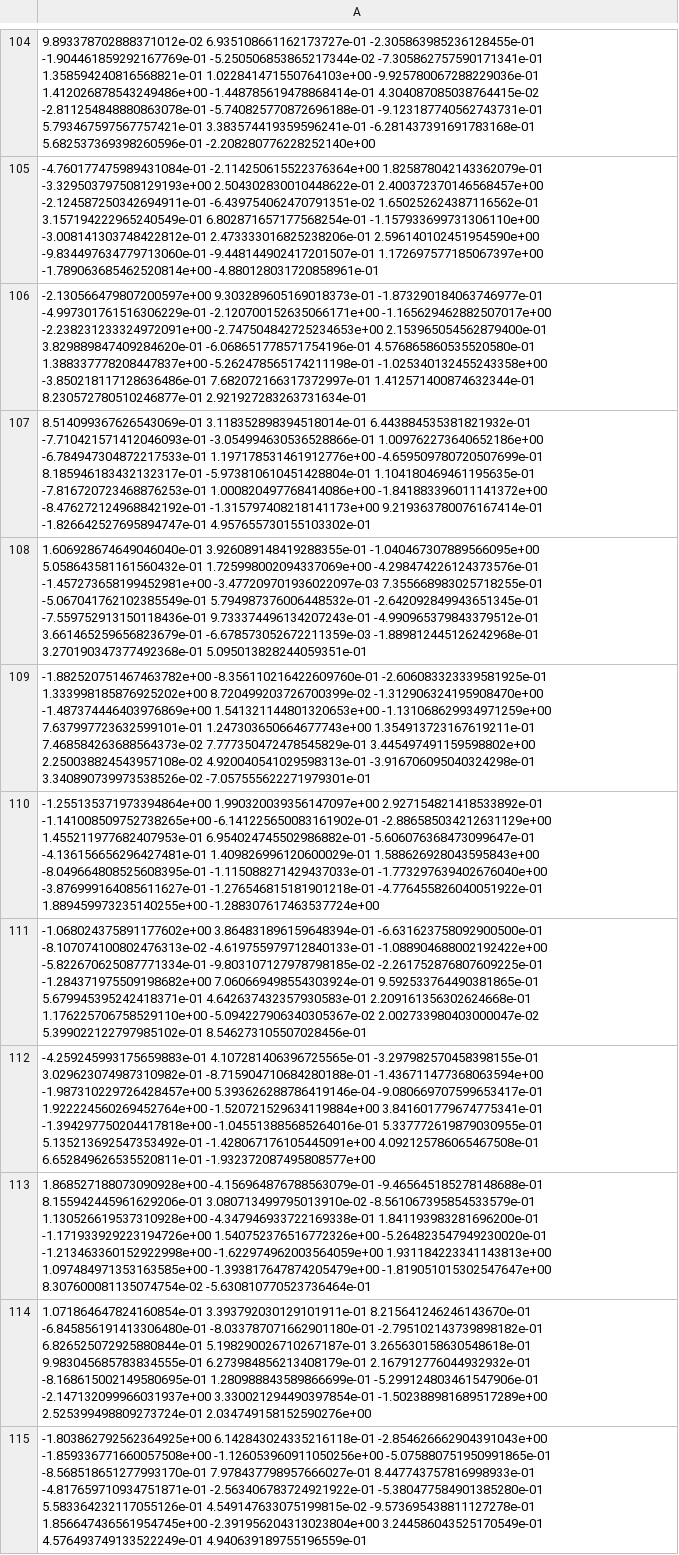
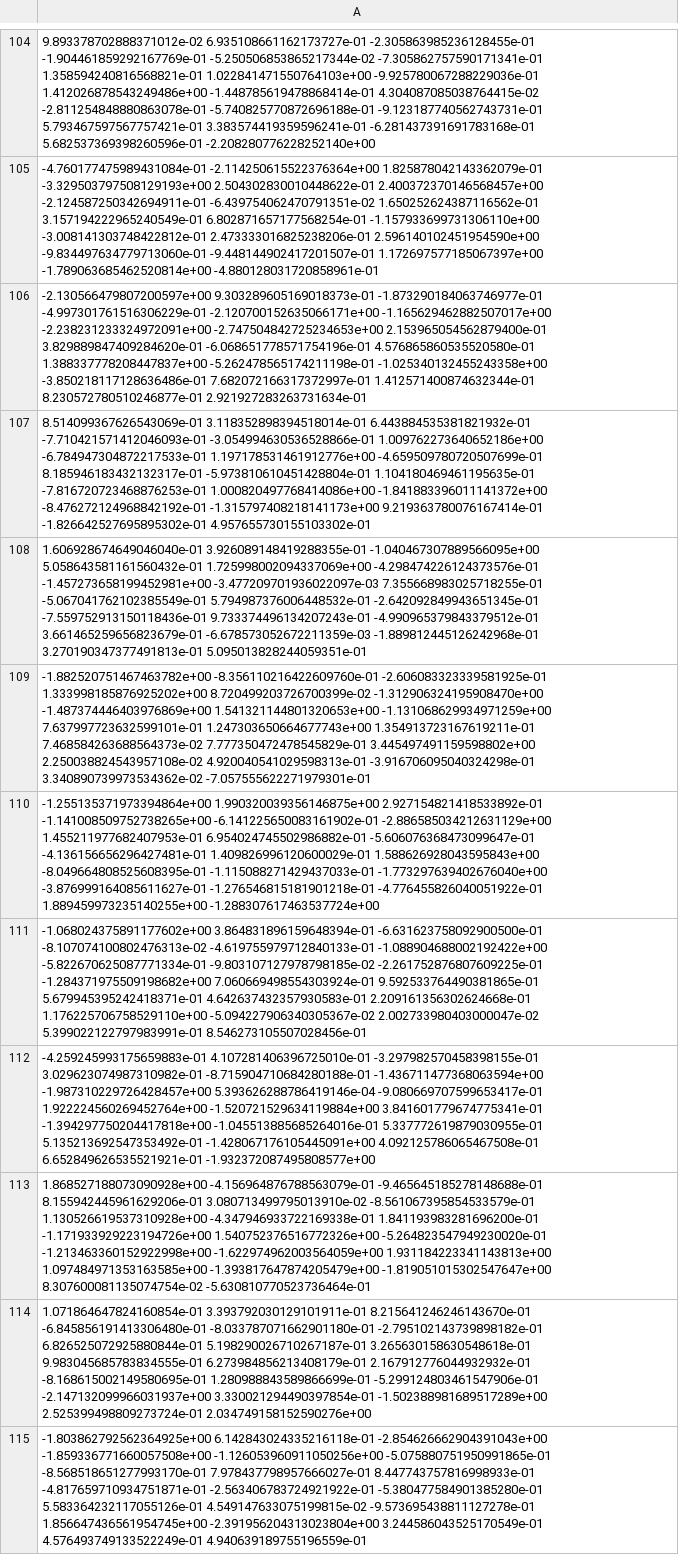
Before and after one commit to iterative/example_cml, a CSV file: data/test_features.csv, drawn as a sheet; only a part is shown, gaps mark what is left out; the diff covers the shown part only; the diff names each change by its address in the sheet, - before the commit and + after, or states it on an @@ line.

```diff
--- a/data/test_features.csv
+++ b/data/test_features.csv
-A107: …-1.315797408218141173e+00 9.219363780076167414e-01 -1.826642527695894747e-01 4.957655730155103302e-01
+A107: …-1.315797408218141173e+00 9.219363780076167414e-01 -1.826642527695895302e-01 4.957655730155103302e-01
-A108: …-6.678573052672211359e-03 -1.889812445126242968e-01 3.270190347377492368e-01 5.095013828244059351e-01
+A108: …-6.678573052672211359e-03 -1.889812445126242968e-01 3.270190347377491813e-01 5.095013828244059351e-01
-A109: …4.920040541029598313e-01 -3.916706095040324298e-01 3.340890739973538526e-02 -7.057555622271979301e-01
+A109: …4.920040541029598313e-01 -3.916706095040324298e-01 3.340890739973534362e-02 -7.057555622271979301e-01
-A110: -1.255135371973394864e+00 1.990320039356147097e+00 2.927154821418533892e-01 -1.141008509752738265e+00…
+A110: -1.255135371973394864e+00 1.990320039356146875e+00 2.927154821418533892e-01 -1.141008509752738265e+00…
-A111: …-5.094227906340305367e-02 2.002733980403000047e-02 5.399022122797985102e-01 8.546273105507028456e-01
+A111: …-5.094227906340305367e-02 2.002733980403000047e-02 5.399022122797983991e-01 8.546273105507028456e-01
-A112: -4.259245993175659883e-01 4.107281406396725565e-01 -3.297982570458398155e-01 3.029623074987310982e-01 -8.715904710684280188e-01 -1.436711477368063594e+00 -1.987310229726428457e+00 5.393626288786419146e-04 -9.080669707599653417e-01 1.922224560269452764e+00 -1.520721529634119884e+00 3.841601779674775341e-01 -1.394297750204417818e+00 -1.045513885685264016e-01 5.337772619879030955e-01 5.135213692547353492e-01 -1.428067176105445091e+00 4.092125786065467508e-01 6.652849626535520811e-01 -1.932372087495808577e+00
+A112: -4.259245993175659883e-01 4.107281406396725010e-01 -3.297982570458398155e-01 3.029623074987310982e-01 -8.715904710684280188e-01 -1.436711477368063594e+00 -1.987310229726428457e+00 5.393626288786419146e-04 -9.080669707599653417e-01 1.922224560269452764e+00 -1.520721529634119884e+00 3.841601779674775341e-01 -1.394297750204417818e+00 -1.045513885685264016e-01 5.337772619879030955e-01 5.135213692547353492e-01 -1.428067176105445091e+00 4.092125786065467508e-01 6.652849626535521921e-01 -1.932372087495808577e+00
```
Also changed, not shown: 161 edited cells elsewhere in this file, data/train_features.csv, 1 other file.
